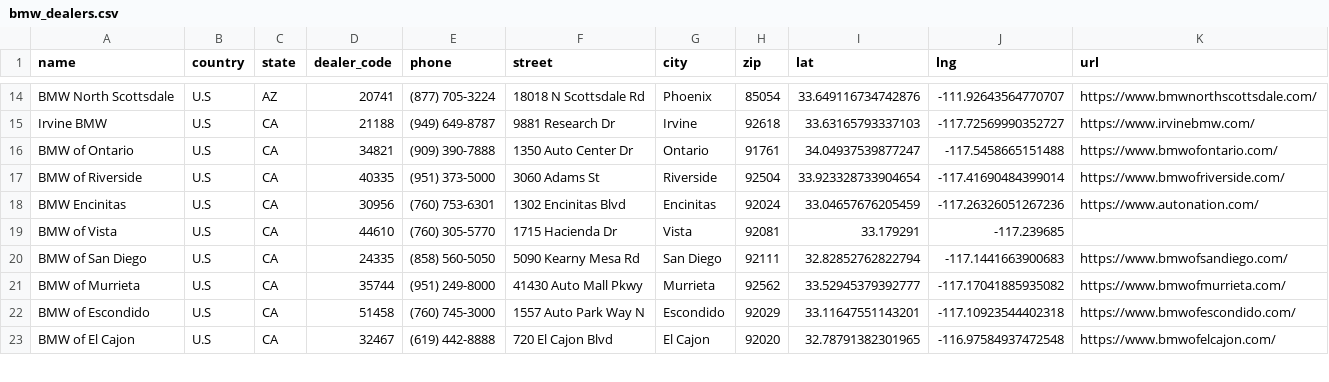
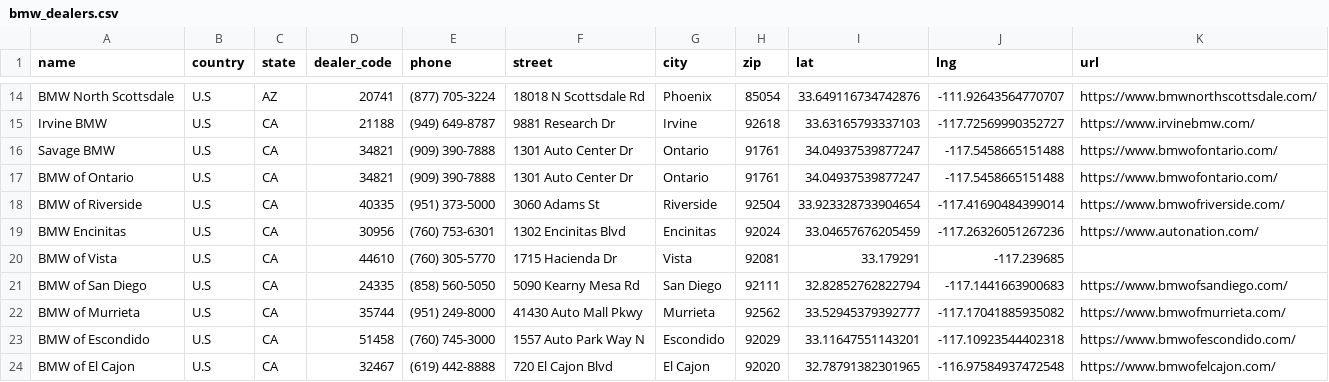
Before and after one commit to Sman19/DEALER-MAP, a CSV file: bmw_dealers.csv, drawn as a sheet; only a part is shown, gaps mark what is left out.

Commit message:
Update bmw_dealers.csv

```diff
--- a/bmw_dealers.csv
+++ b/bmw_dealers.csv
@@ -15,3 +15,4 @@ BMW North Scottsdale,U.S,AZ,20741,(877) 705-3224,18018 N Scottsdale Rd,Phoenix,8
 Irvine BMW,U.S,CA,21188,(949) 649-8787,9881 Research Dr,Irvine,92618,33.63165793337103, -117.72569990352727,https://www.irvinebmw.com/
-BMW of Ontario,U.S,CA,34821,(909) 390-7888,1350 Auto Center Dr,Ontario,91761,34.04937539877247, -117.5458665151488,https://www.bmwofontario.com/
+Savage BMW,U.S,CA,34821,(909) 390-7888,1301 Auto Center Dr,Ontario,91761,34.04937539877247, -117.5458665151488,https://www.bmwofontario.com/
+BMW of Ontario,U.S,CA,34821,(909) 390-7888,1301 Auto Center Dr,Ontario,91761,34.04937539877247, -117.5458665151488,https://www.bmwofontario.com/
 BMW of Riverside,U.S,CA,40335,(951) 373-5000,3060 Adams St,Riverside,92504,33.923328733904654, -117.41690484399014,https://www.bmwofriverside.com/
```
